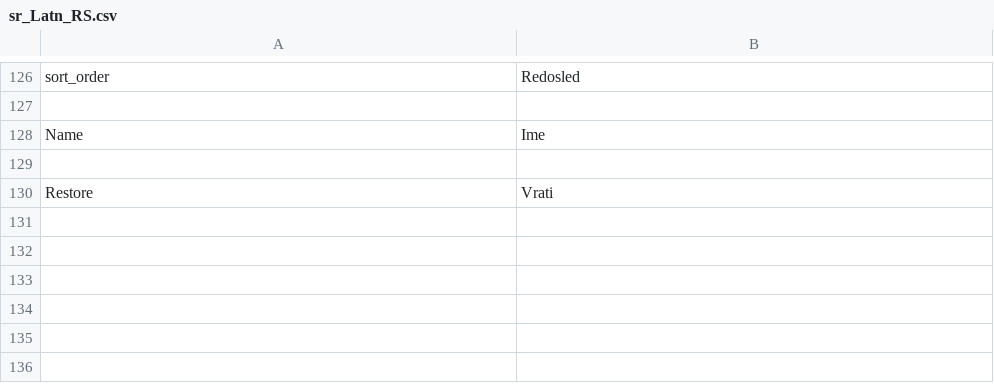
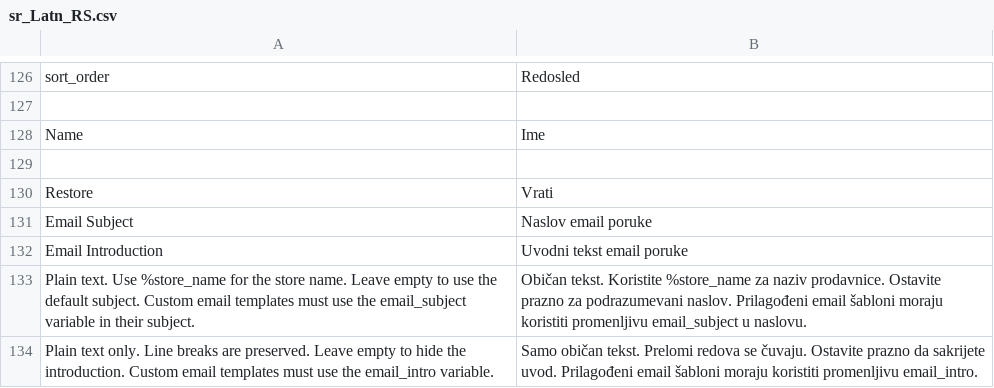
Before and after one commit to marvikonvic/MB_ContactForm, a CSV file: app/code/MB/ContactForm/i18n/sr_Latn_RS.csv, drawn as a sheet; only a part is shown, gaps mark what is left out.

Commit message:
Configure contact email subject and introduction per store view

```diff
--- a/app/code/MB/ContactForm/i18n/sr_Latn_RS.csv
+++ b/app/code/MB/ContactForm/i18n/sr_Latn_RS.csv
@@ -130 +130,5 @@
 "Restore","Vrati"
+"Email Subject","Naslov email poruke"
+"Email Introduction","Uvodni tekst email poruke"
+"Plain text. Use %store_name for the store name. Leave empty to use the default subject. Custom email templates must use the email_subject variable in their subject.","Običan tekst. Koristite %store_name za naziv prodavnice. Ostavite prazno za podrazumevani naslov. Prilagođeni email šabloni moraju koristiti promenljivu email_subject u naslovu."
+"Plain text only. Line breaks are preserved. Leave empty to hide the introduction. Custom email templates must use the email_intro variable.","Samo običan tekst. Prelomi redova se čuvaju. Ostavite prazno da sakrijete uvod. Prilagođeni email šabloni moraju koristiti promenljivu email_intro."
```
Also changed, not shown: 6 other files.
